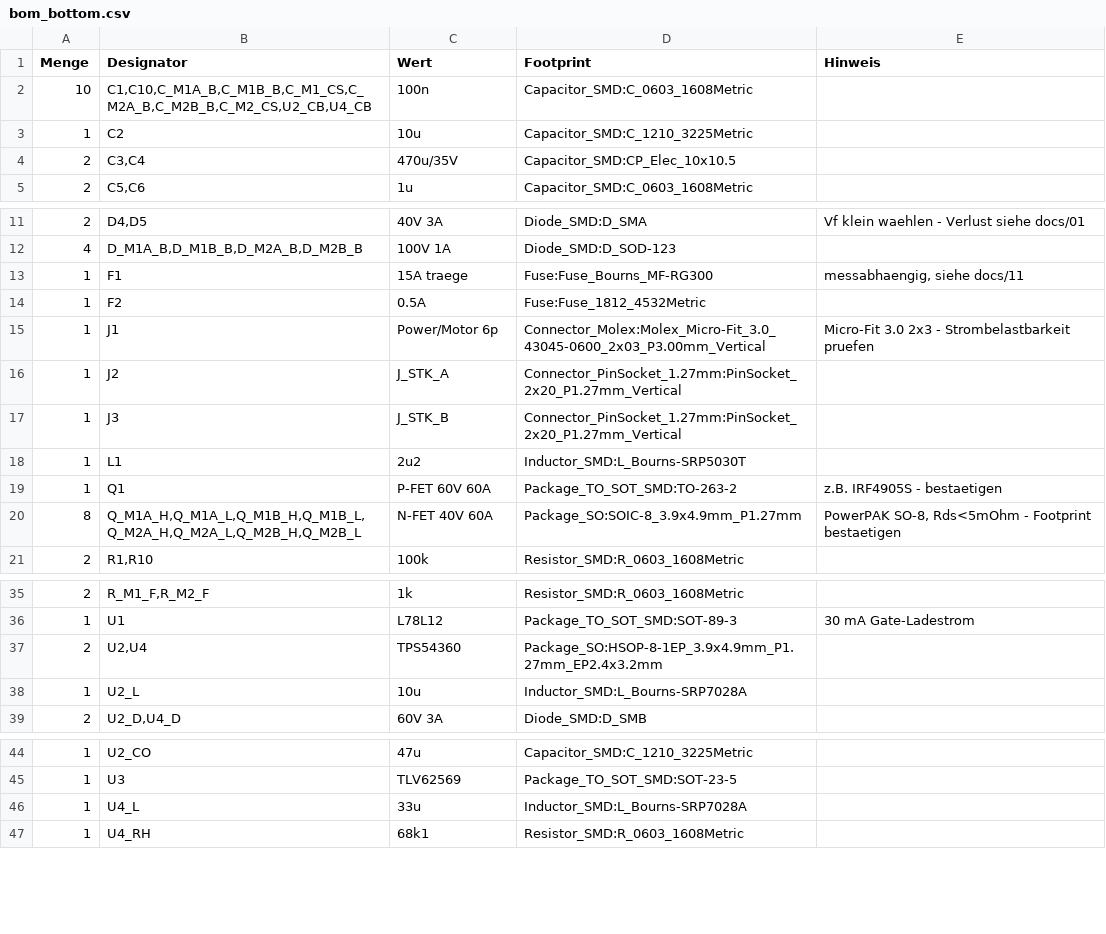
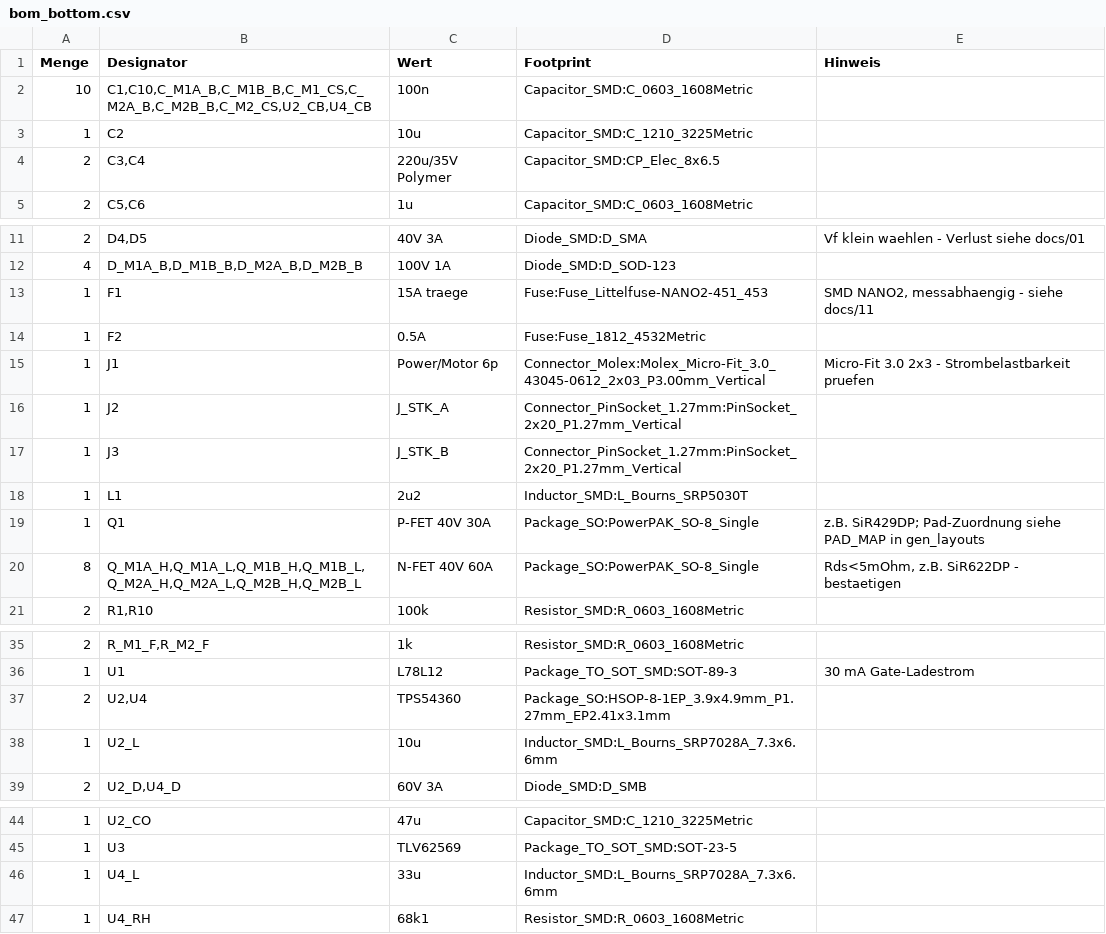
Before and after one commit to szuco/soc.os, a CSV file: hardware/bottom_power_motor/bom_bottom.csv, drawn as a sheet; only a part is shown, gaps mark what is left out.

```diff
--- a/hardware/bottom_power_motor/bom_bottom.csv
+++ b/hardware/bottom_power_motor/bom_bottom.csv
@@ -3,3 +3,3 @@ Menge,Designator,Wert,Footprint,Hinweis
 1,C2,10u,Capacitor_SMD:C_1210_3225Metric,
-2,"C3,C4",470u/35V,Capacitor_SMD:CP_Elec_10x10.5,
+2,"C3,C4",220u/35V Polymer,Capacitor_SMD:CP_Elec_8x6.5,
 2,"C5,C6",1u,Capacitor_SMD:C_0603_1608Metric,
@@ -12,10 +12,10 @@ Menge,Designator,Wert,Footprint,Hinweis
 4,"D_M1A_B,D_M1B_B,D_M2A_B,D_M2B_B",100V 1A,Diode_SMD:D_SOD-123,
-1,F1,15A traege,Fuse:Fuse_Bourns_MF-RG300,"messabhaengig, siehe docs/11"
+1,F1,15A traege,Fuse:Fuse_Littelfuse-NANO2-451_453,"SMD NANO2, messabhaengig - siehe docs/11"
 1,F2,0.5A,Fuse:Fuse_1812_4532Metric,
-1,J1,Power/Motor 6p,Connector_Molex:Molex_Micro-Fit_3.0_43045-0600_2x03_P3.00mm_Vertical,Micro-Fit 3.0 2x3 - Strombelastbarkeit pruefen
+1,J1,Power/Motor 6p,Connector_Molex:Molex_Micro-Fit_3.0_43045-0612_2x03_P3.00mm_Vertical,Micro-Fit 3.0 2x3 - Strombelastbarkeit pruefen
 1,J2,J_STK_A,Connector_PinSocket_1.27mm:PinSocket_2x20_P1.27mm_Vertical,
 1,J3,J_STK_B,Connector_PinSocket_1.27mm:PinSocket_2x20_P1.27mm_Vertical,
-1,L1,2u2,Inductor_SMD:L_Bourns-SRP5030T,
-1,Q1,P-FET 60V 60A,Package_TO_SOT_SMD:TO-263-2,z.B. IRF4905S - bestaetigen
-8,"Q_M1A_H,Q_M1A_L,Q_M1B_H,Q_M1B_L,Q_M2A_H,Q_M2A_L,Q_M2B_H,Q_M2B_L",N-FET 40V 60A,Package_SO:SOIC-8_3.9x4.9mm_P1.27mm,"PowerPAK SO-8, Rds<5mOhm - Footprint bestaetigen"
+1,L1,2u2,Inductor_SMD:L_Bourns_SRP5030T,
+1,Q1,P-FET 40V 30A,Package_SO:PowerPAK_SO-8_Single,z.B. SiR429DP; Pad-Zuordnung siehe PAD_MAP in gen_layouts
+8,"Q_M1A_H,Q_M1A_L,Q_M1B_H,Q_M1B_L,Q_M2A_H,Q_M2A_L,Q_M2B_H,Q_M2B_L",N-FET 40V 60A,Package_SO:PowerPAK_SO-8_Single,"Rds<5mOhm, z.B. SiR622DP - bestaetigen"
 2,"R1,R10",100k,Resistor_SMD:R_0603_1608Metric,
@@ -36,4 +36,4 @@ Menge,Designator,Wert,Footprint,Hinweis
 1,U1,L78L12,Package_TO_SOT_SMD:SOT-89-3,30 mA Gate-Ladestrom
-2,"U2,U4",TPS54360,Package_SO:HSOP-8-1EP_3.9x4.9mm_P1.27mm_EP2.4x3.2mm,
-1,U2_L,10u,Inductor_SMD:L_Bourns-SRP7028A,
+2,"U2,U4",TPS54360,Package_SO:HSOP-8-1EP_3.9x4.9mm_P1.27mm_EP2.41x3.1mm,
+1,U2_L,10u,Inductor_SMD:L_Bourns_SRP7028A_7.3x6.6mm,
 2,"U2_D,U4_D",60V 3A,Diode_SMD:D_SMB,
@@ -45,3 +45,3 @@ Menge,Designator,Wert,Footprint,Hinweis
 1,U3,TLV62569,Package_TO_SOT_SMD:SOT-23-5,
-1,U4_L,33u,Inductor_SMD:L_Bourns-SRP7028A,
+1,U4_L,33u,Inductor_SMD:L_Bourns_SRP7028A_7.3x6.6mm,
 1,U4_RH,68k1,Resistor_SMD:R_0603_1608Metric,
```
Also changed, not shown: 16 other files.
